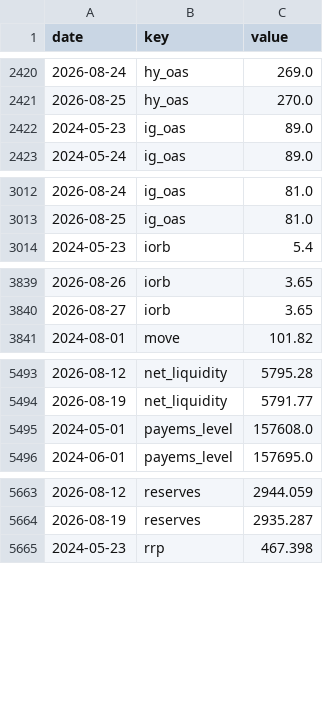
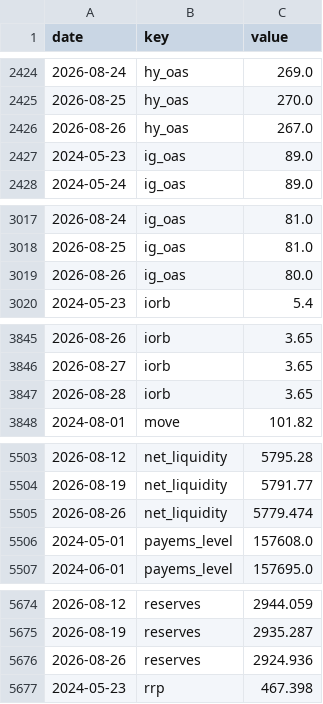
Before and after one commit to pony0278/Liquidity-risk-console, a CSV file: data/history.csv, drawn as a sheet; only a part is shown, gaps mark what is left out; the diff covers the shown part only; the diff names each change by its address in the sheet, - before the commit and + after, or states it on an @@ line.

```diff
--- a/data/history.csv
+++ b/data/history.csv
+row 2426: 2026-08-26 | hy_oas | 267.0
+row 3019: 2026-08-26 | ig_oas | 80.0
+row 3847: 2026-08-28 | iorb | 3.65
+row 5505: 2026-08-26 | net_liquidity | 5779.474
+row 5676: 2026-08-26 | reserves | 2924.936
```
Also changed, not shown: 24 added rows and 8 edited cells elsewhere in this file, 6 other files.
